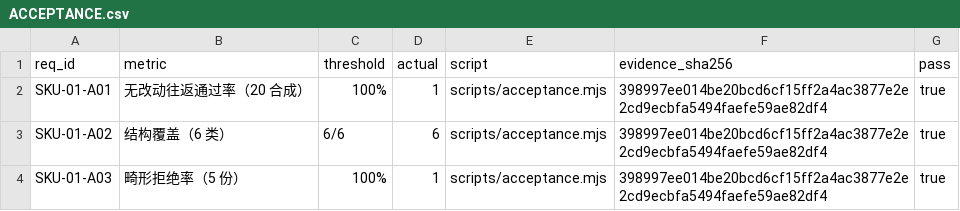
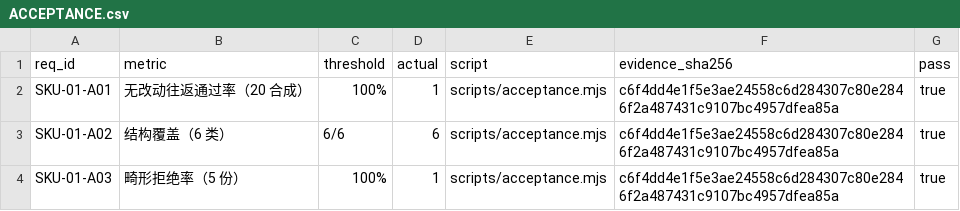
Before and after one commit to HootRock/dsh-docx-redline, a CSV file: ACCEPTANCE.csv, drawn as a sheet.

```diff
--- a/ACCEPTANCE.csv
+++ b/ACCEPTANCE.csv
@@ -1,4 +1,4 @@
 req_id,metric,threshold,actual,script,evidence_sha256,pass
-SKU-01-A01,无改动往返通过率（20 合成）,100%,1,scripts/acceptance.mjs,398997ee014be20bcd6cf15ff2a4ac3877e2e2cd9ecbfa5494faefe59ae82df4,true
-SKU-01-A02,结构覆盖（6 类）,6/6,6,scripts/acceptance.mjs,398997ee014be20bcd6cf15ff2a4ac3877e2e2cd9ecbfa5494faefe59ae82df4,true
-SKU-01-A03,畸形拒绝率（5 份）,100%,1,scripts/acceptance.mjs,398997ee014be20bcd6cf15ff2a4ac3877e2e2cd9ecbfa5494faefe59ae82df4,true
+SKU-01-A01,无改动往返通过率（20 合成）,100%,1,scripts/acceptance.mjs,c6f4dd4e1f5e3ae24558c6d284307c80e2846f2a487431c9107bc4957dfea85a,true
+SKU-01-A02,结构覆盖（6 类）,6/6,6,scripts/acceptance.mjs,c6f4dd4e1f5e3ae24558c6d284307c80e2846f2a487431c9107bc4957dfea85a,true
+SKU-01-A03,畸形拒绝率（5 份）,100%,1,scripts/acceptance.mjs,c6f4dd4e1f5e3ae24558c6d284307c80e2846f2a487431c9107bc4957dfea85a,true
```
Also changed, not shown: 12 other files.
